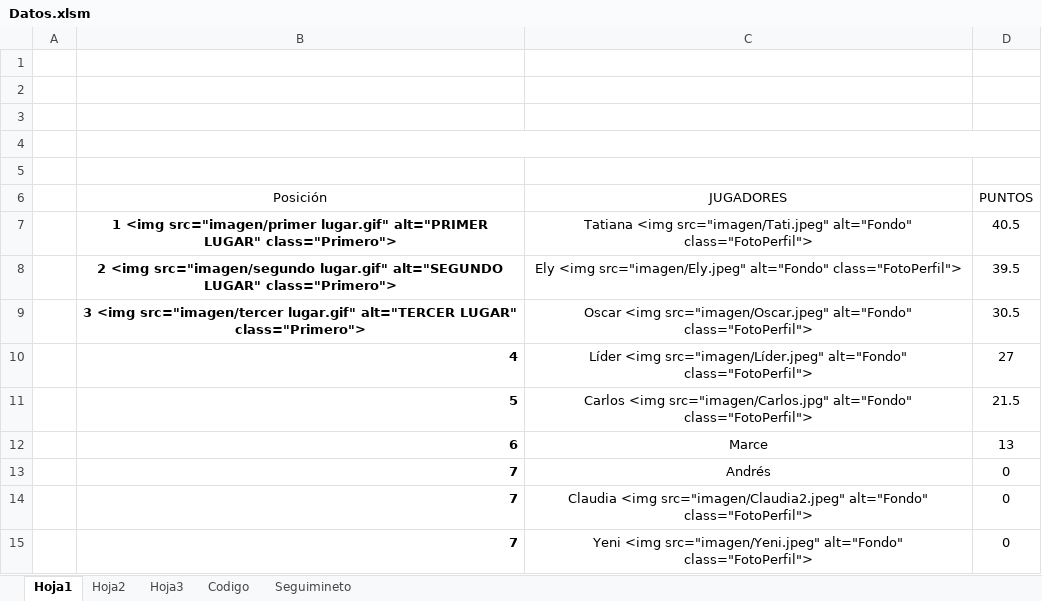
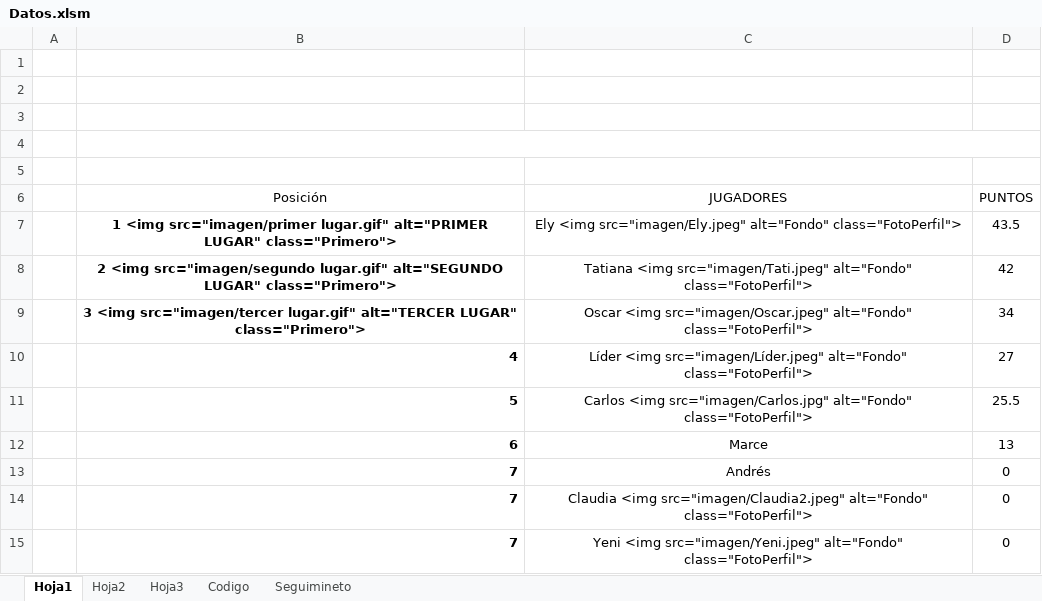
Before and after one commit to diacono81/WebLUdo, an Excel workbook: Datos.xlsm, sheet Hoja1, drawn as a sheet; only a part is shown; values as stored, in another font and other column widths than the file's, no borders; charts and pictures and table styles not drawn; the diff names each change by its address in the sheet, - before the commit and + after, or states it on an @@ line.

```diff
--- a/Datos.xlsm (sheet Hoja1)
+++ b/Datos.xlsm (sheet Hoja1)
-C7 (JUGADORES): Tatiana <img src="imagen/Tati.jpeg" alt="Fondo" class="FotoPerfil">
+C7 (JUGADORES): Ely <img src="imagen/Ely.jpeg" alt="Fondo" class="FotoPerfil">
-D7 (PUNTOS): 40.5
+D7 (PUNTOS): 43.5
-C8 (JUGADORES): Ely <img src="imagen/Ely.jpeg" alt="Fondo" class="FotoPerfil">
+C8 (JUGADORES): Tatiana <img src="imagen/Tati.jpeg" alt="Fondo" class="FotoPerfil">
-D8 (PUNTOS): 39.5
+D8 (PUNTOS): 42
-D9 (PUNTOS): 30.5
+D9 (PUNTOS): 34
-D11 (PUNTOS): 21.5
+D11 (PUNTOS): 25.5
```
Also changed, not shown: sheet Codigo, sheet Seguimineto, 2 other files.
